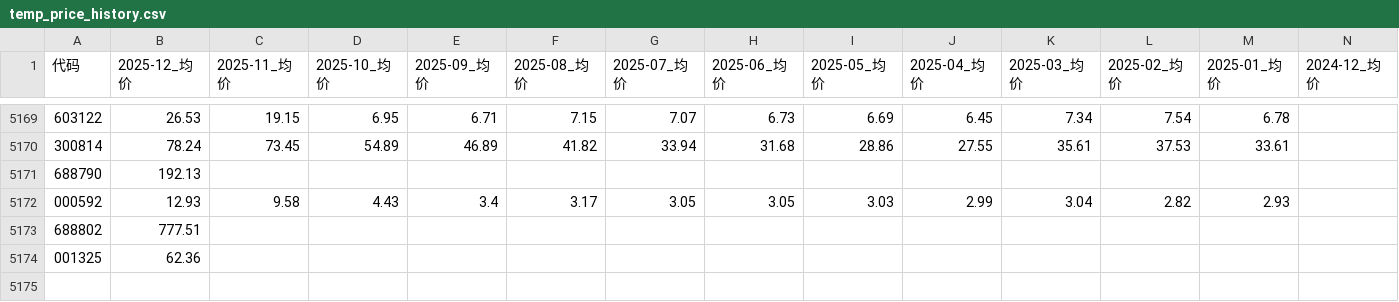
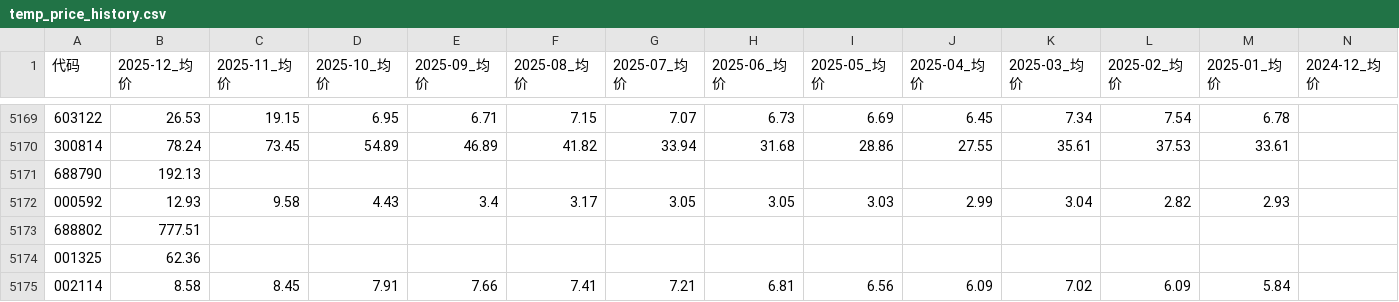
Before and after one commit to dingdingnaoa/gansiwande, a CSV file: temp_price_history.csv, drawn as a sheet; only a part is shown, gaps mark what is left out; the diff names each change by its address in the sheet, - before the commit and + after, or states it on an @@ line.

```diff
--- a/temp_price_history.csv
+++ b/temp_price_history.csv
+row 5175: 002114 | 8.58 | 8.45 | 7.91 | 7.66 | 7.41 | 7.21 | 6.81 | 6.56 | 6.09 | 7.02 | 6.09 | 5.84
```
Also changed, not shown: 2 other files.
